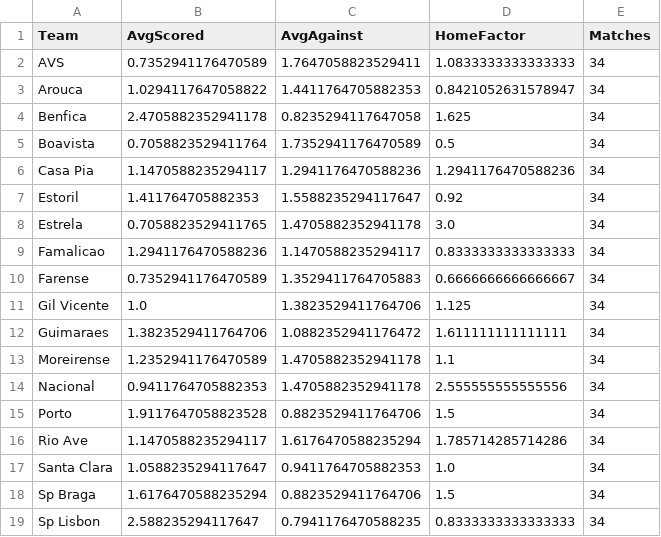
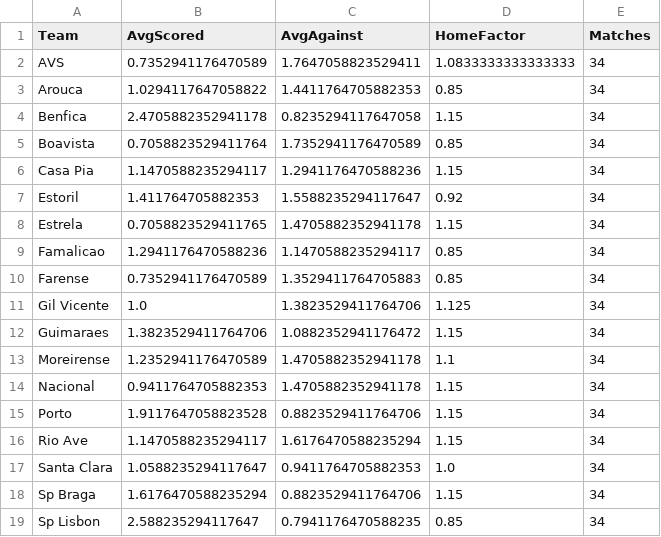
Before and after one commit to hgoncalo/bicho, a CSV file: src/app/data/output/24_25.csv, drawn as a sheet.

```diff
--- a/src/app/data/output/24_25.csv
+++ b/src/app/data/output/24_25.csv
@@ -2,18 +2,18 @@ Team,AvgScored,AvgAgainst,HomeFactor,Matches
 AVS,0.7352941176470589,1.7647058823529411,1.0833333333333333,34
-Arouca,1.0294117647058822,1.4411764705882353,0.8421052631578947,34
-Benfica,2.4705882352941178,0.8235294117647058,1.625,34
-Boavista,0.7058823529411764,1.7352941176470589,0.5,34
-Casa Pia,1.1470588235294117,1.2941176470588236,1.2941176470588236,34
+Arouca,1.0294117647058822,1.4411764705882353,0.85,34
+Benfica,2.4705882352941178,0.8235294117647058,1.15,34
+Boavista,0.7058823529411764,1.7352941176470589,0.85,34
+Casa Pia,1.1470588235294117,1.2941176470588236,1.15,34
 Estoril,1.411764705882353,1.5588235294117647,0.92,34
-Estrela,0.7058823529411765,1.4705882352941178,3.0,34
-Famalicao,1.2941176470588236,1.1470588235294117,0.8333333333333333,34
-Farense,0.7352941176470589,1.3529411764705883,0.6666666666666667,34
+Estrela,0.7058823529411765,1.4705882352941178,1.15,34
+Famalicao,1.2941176470588236,1.1470588235294117,0.85,34
+Farense,0.7352941176470589,1.3529411764705883,0.85,34
 Gil Vicente,1.0,1.3823529411764706,1.125,34
-Guimaraes,1.3823529411764706,1.0882352941176472,1.611111111111111,34
+Guimaraes,1.3823529411764706,1.0882352941176472,1.15,34
 Moreirense,1.2352941176470589,1.4705882352941178,1.1,34
-Nacional,0.9411764705882353,1.4705882352941178,2.555555555555556,34
-Porto,1.9117647058823528,0.8823529411764706,1.5,34
-Rio Ave,1.1470588235294117,1.6176470588235294,1.785714285714286,34
+Nacional,0.9411764705882353,1.4705882352941178,1.15,34
+Porto,1.9117647058823528,0.8823529411764706,1.15,34
+Rio Ave,1.1470588235294117,1.6176470588235294,1.15,34
 Santa Clara,1.0588235294117647,0.9411764705882353,1.0,34
-Sp Braga,1.6176470588235294,0.8823529411764706,1.5,34
-Sp Lisbon,2.588235294117647,0.7941176470588235,0.8333333333333333,34
+Sp Braga,1.6176470588235294,0.8823529411764706,1.15,34
+Sp Lisbon,2.588235294117647,0.7941176470588235,0.85,34
```
Also changed, not shown: src/app/data/output/22_23.csv, src/app/data/output/CALENDAR_22_23.csv, 13 other files.
